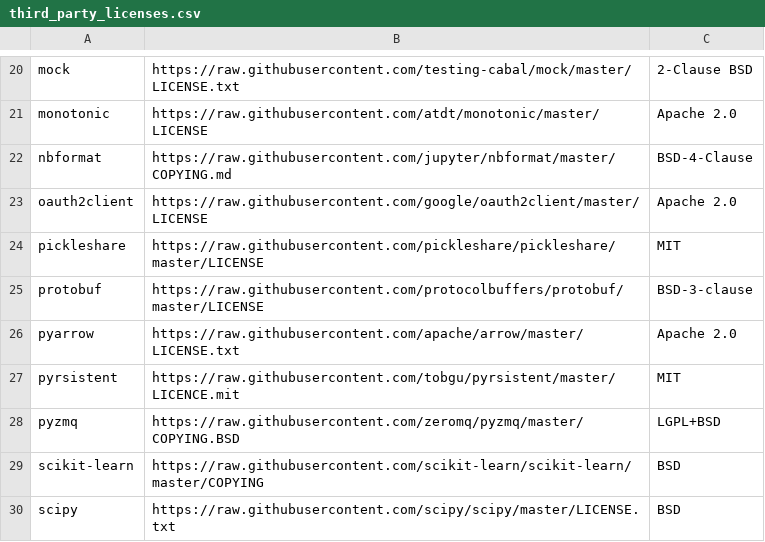
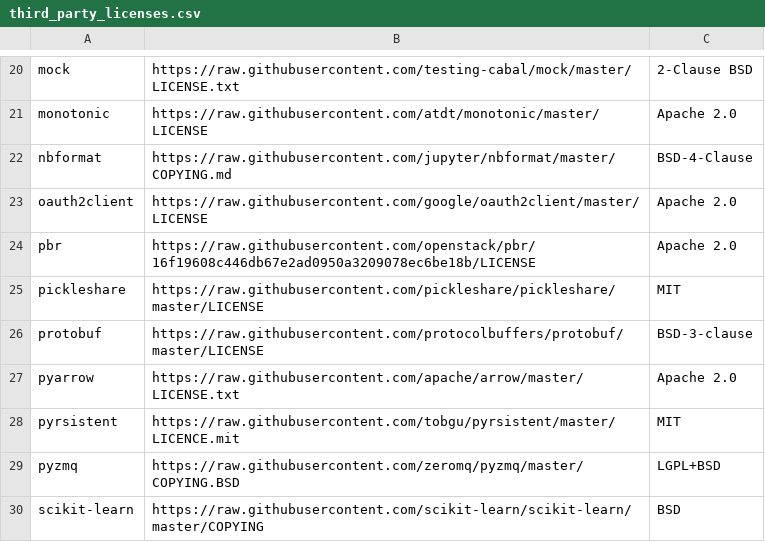
Before and after one commit to tensorflow/tfx, a CSV file: tfx/tools/docker/third_party_licenses.csv, drawn as a sheet; only a part is shown, gaps mark what is left out; the shorter side is filled out with more unchanged rows; the diff names each change by its address in the sheet, - before the commit and + after, or states it on an @@ line.

Commit message:
Add license for pbr, which is a new dependency.
PiperOrigin-RevId: 329628431

```diff
--- a/tfx/tools/docker/third_party_licenses.csv
+++ b/tfx/tools/docker/third_party_licenses.csv
+row 24: pbr | https://raw.githubusercontent.com/openstack/pbr/16f19608c446db67e2ad0950a3209078ec6be18b/LICENSE | Apache 2.0
```
